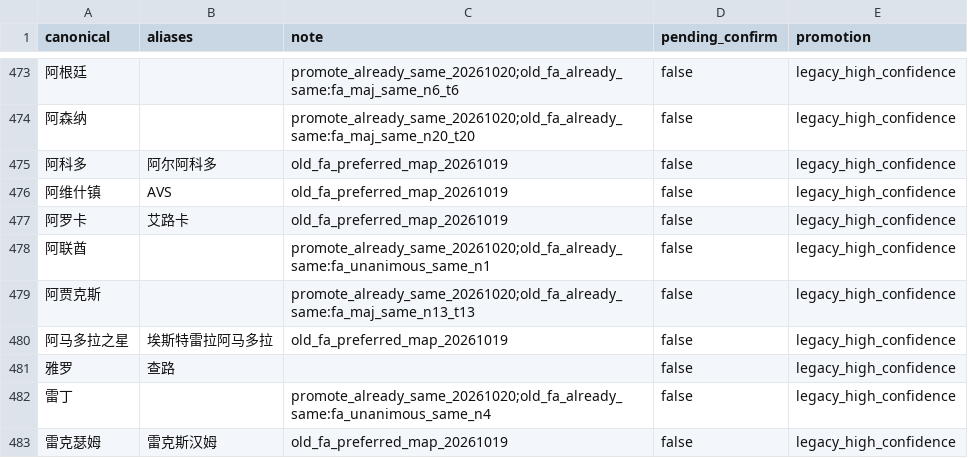
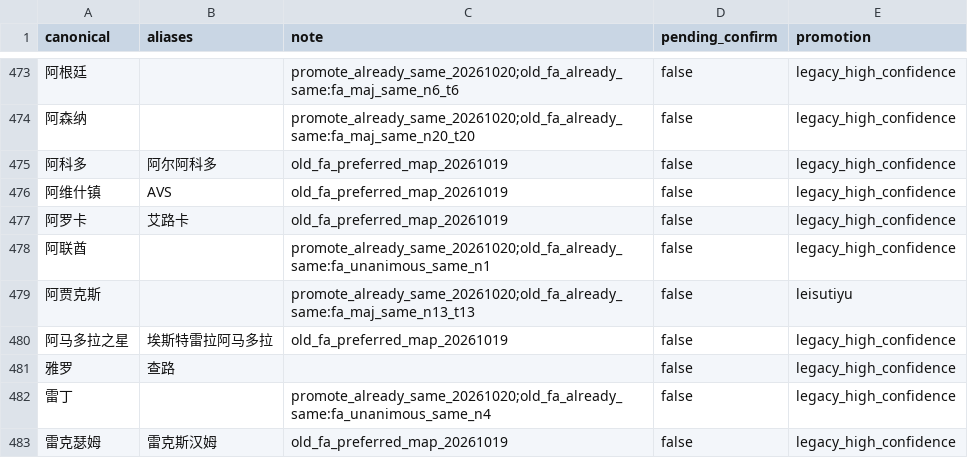
Before and after one commit to Dugege007/football-analyze-tool, a CSV file: api/resources/name-standard/teams.csv, drawn as a sheet; only a part is shown, gaps mark what is left out; the diff covers the shown part only; the diff names each change by its address in the sheet, - before the commit and + after, or states it on an @@ line.

Commit message:
name-standard: leisuti promote thu001-013 (legacy→leisutiyu)
Confirm Europa League / Conference / Libertadores sides from Leisu
screenshot 2026-10-22; upgrade promotion to leisutiyu without renaming
already-aligned canonicals. Skip 四003/四005 homes (no team_id).

```diff
--- a/api/resources/name-standard/teams.csv
+++ b/api/resources/name-standard/teams.csv
-E479 (promotion): legacy_high_confidence
+E479 (promotion): leisutiyu
```
Also changed, not shown: 21 edited cells elsewhere in this file, api/resources/name-standard/competitions.csv.
